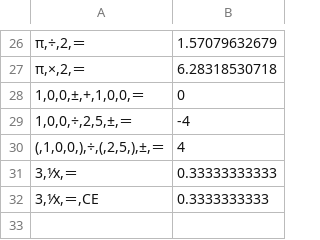
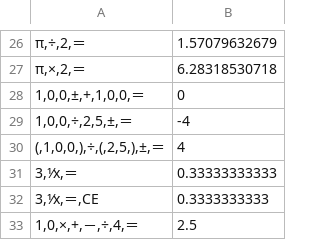
Before and after one commit to Hyacinto/online_calculator_test, a CSV file: data.csv, drawn as a sheet; only a part is shown, gaps mark what is left out.

```diff
--- a/data.csv
+++ b/data.csv
@@ -32 +32,2 @@
 3,⅟x,＝,CE|0.3333333333
+1,0,×,+,－,÷,4,＝|2.5
```
Also changed, not shown: 3 other files.
